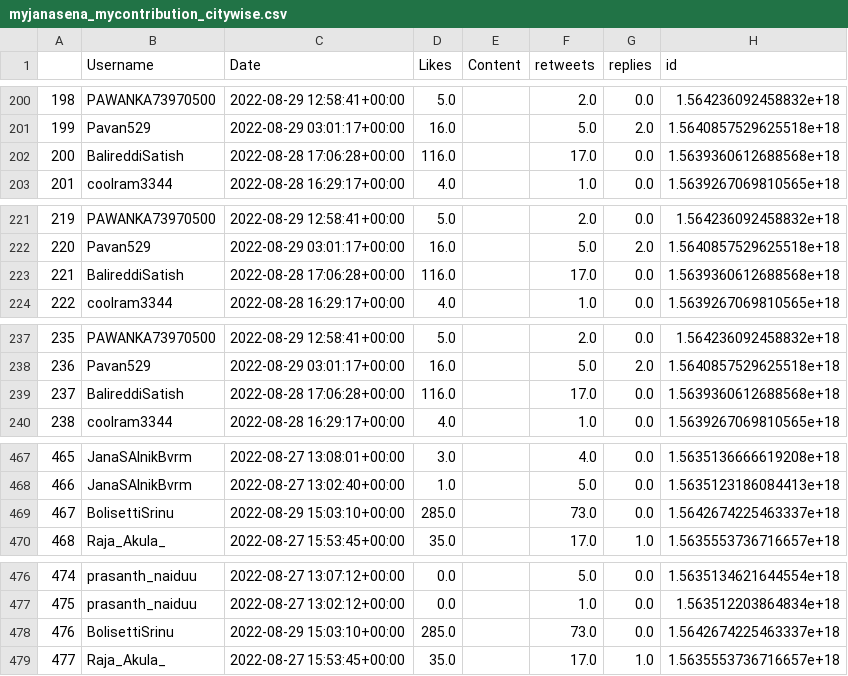
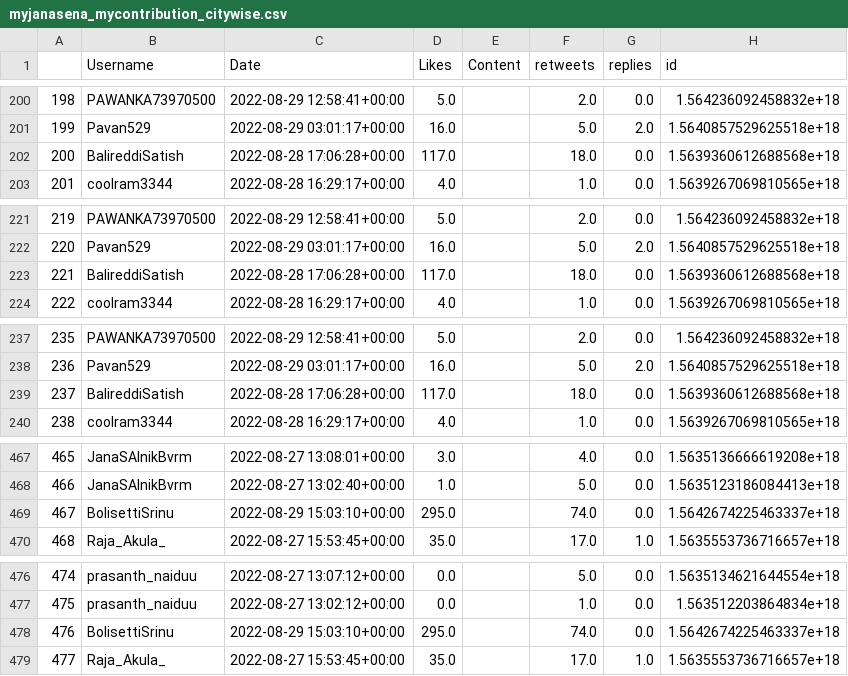
Before and after one commit to harishindl/janasenatweetdashboard, a CSV file: myjanasena_mycontribution_citywise.csv, drawn as a sheet; only a part is shown, gaps mark what is left out; the diff covers the shown part only; the diff names each change by its address in the sheet, - before the commit and + after, or states it on an @@ line.

Commit message:
committing files

```diff
--- a/myjanasena_mycontribution_citywise.csv
+++ b/myjanasena_mycontribution_citywise.csv
-D202 (Likes): 116.0
+D202 (Likes): 117.0
-F202 (retweets): 17.0
+F202 (retweets): 18.0
-D223 (Likes): 116.0
+D223 (Likes): 117.0
-F223 (retweets): 17.0
+F223 (retweets): 18.0
-D239 (Likes): 116.0
+D239 (Likes): 117.0
-F239 (retweets): 17.0
+F239 (retweets): 18.0
-D469 (Likes): 285.0
+D469 (Likes): 295.0
-F469 (retweets): 73.0
+F469 (retweets): 74.0
-D478 (Likes): 285.0
+D478 (Likes): 295.0
-F478 (retweets): 73.0
+F478 (retweets): 74.0
```
Also changed, not shown: 46 edited cells elsewhere in this file.
